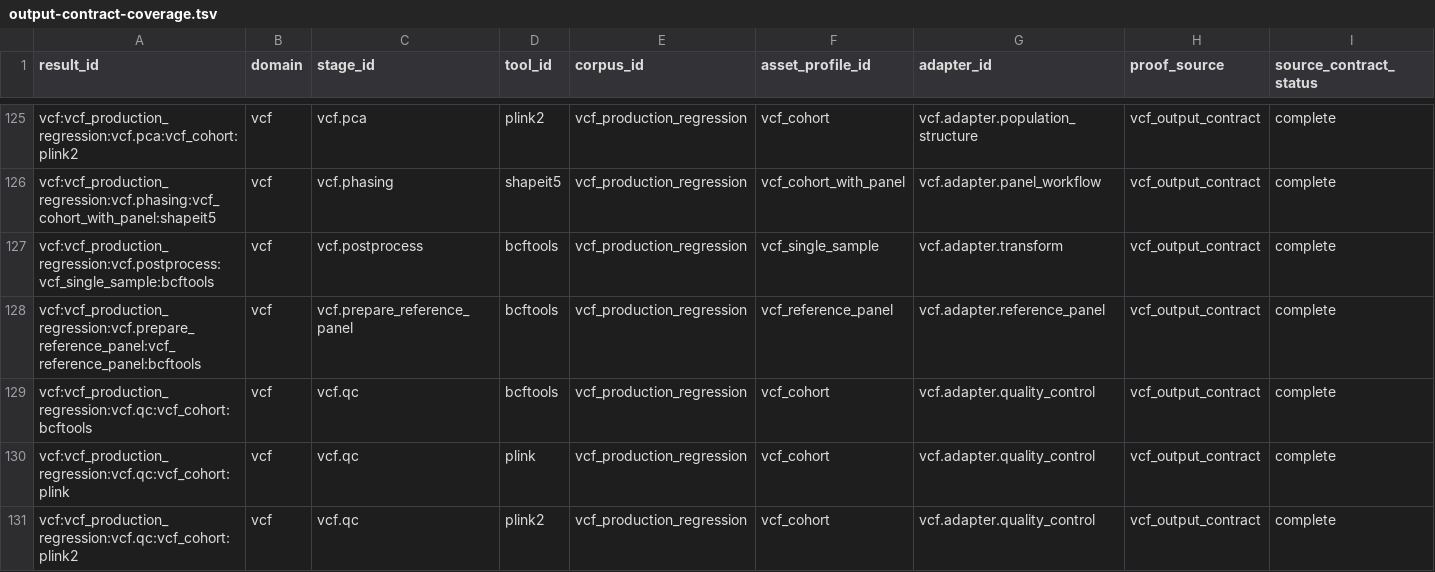
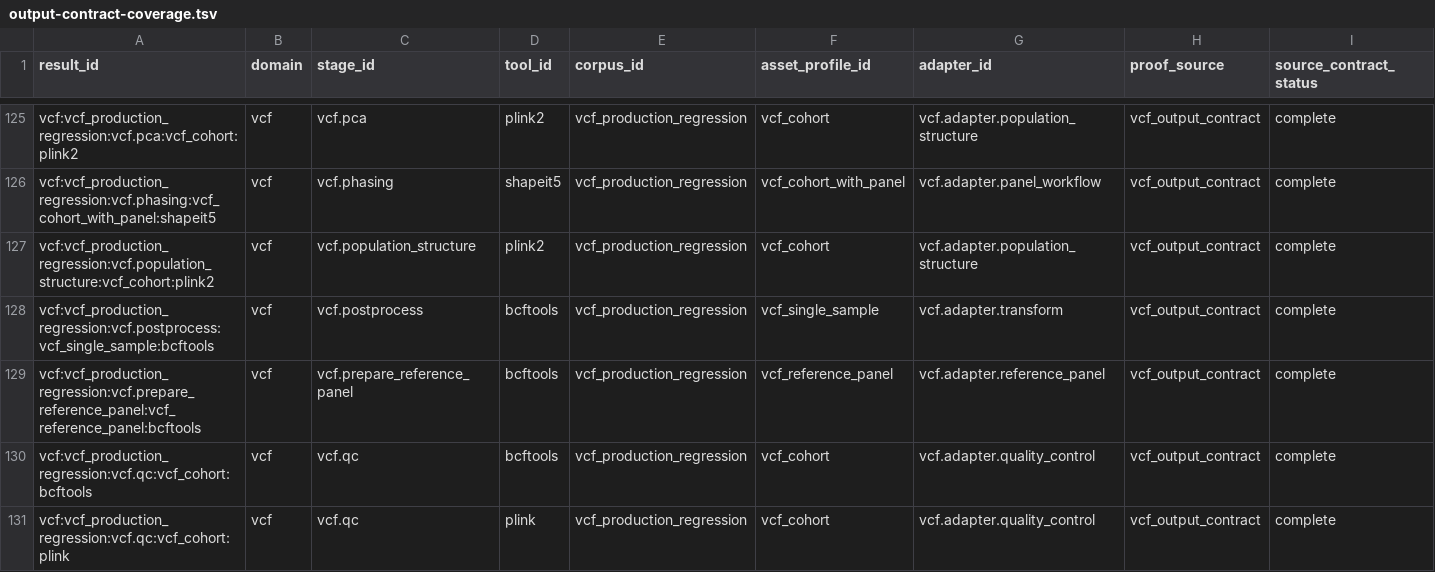
Before and after one commit to bijux/bijux-genomics, a TSV file: benchmarks/readiness/all-domains/output-contract-coverage.tsv, drawn as a sheet; only a part is shown, gaps mark what is left out; the shorter side is filled out with more unchanged rows; rows hold the shown columns only; the diff names each change by its address in the sheet, - before the commit and + after, or states it on an @@ line.

Commit message:
chore(all-domains): publish aggregate readiness outputs

```diff
--- a/benchmarks/readiness/all-domains/output-contract-coverage.tsv
+++ b/benchmarks/readiness/all-domains/output-contract-coverage.tsv
+row 127: vcf:vcf_production_regression:vcf.population_structure:vcf_cohort:plink2 | vcf | vcf.population_structure | plink2 | vcf_production_regression | vcf_cohort | vcf.adapter.population_structure | vcf_output_contract | complete
```
Also changed, not shown: benchmarks/readiness/all-domains/expected-result-coverage.tsv, benchmarks/readiness/all-domains/local-job-coverage.tsv, 31 other files.
